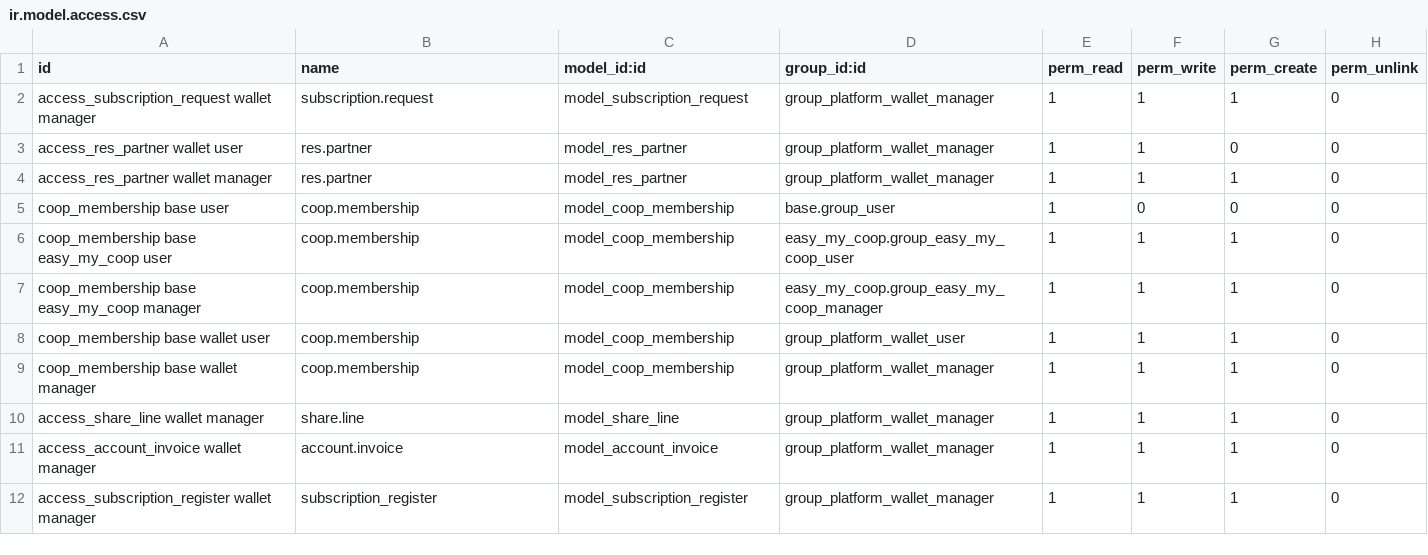
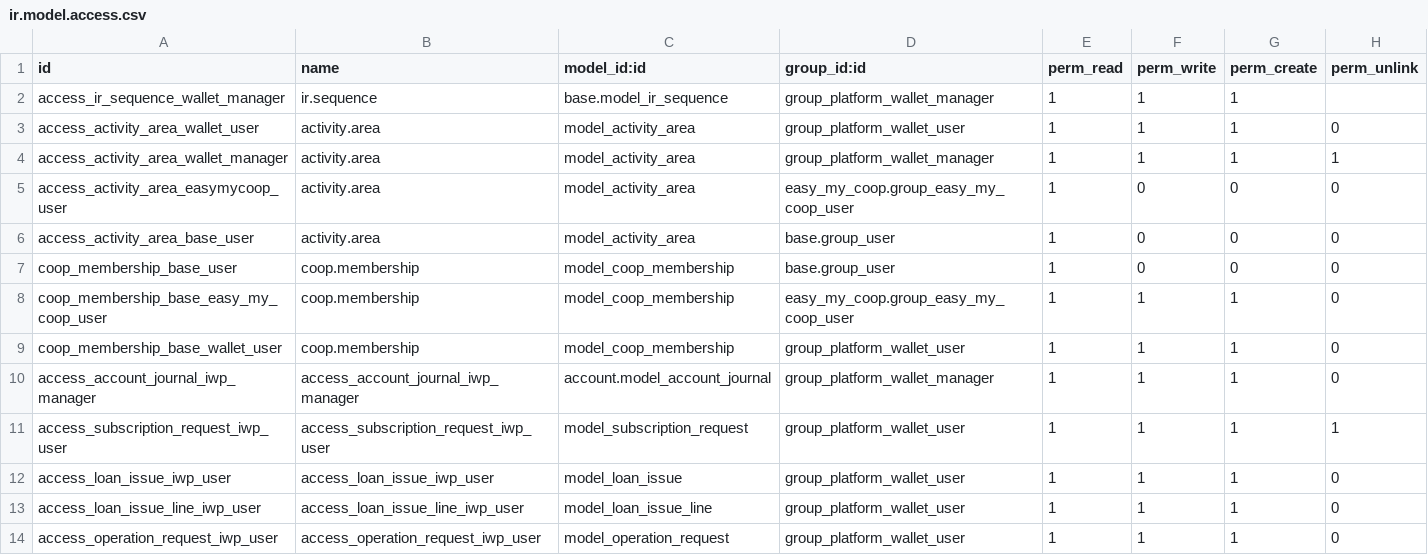
Before and after one commit to vidtsin/investor-wallet-platform, a CSV file: investor_wallet_platform_base/security/ir.model.access.csv, drawn as a sheet; only a part is shown; the diff covers the shown part only.

Commit message:
[IMP] review ir model access

```diff
--- a/investor_wallet_platform_base/security/ir.model.access.csv
+++ b/investor_wallet_platform_base/security/ir.model.access.csv
@@ -1,12 +1,14 @@
 id,name,model_id:id,group_id:id,perm_read,perm_write,perm_create,perm_unlink
-access_subscription_request wallet manager,subscription.request,model_subscription_request,group_platform_wallet_manager,1,1,1,0
-access_res_partner wallet user,res.partner,model_res_partner,group_platform_wallet_manager,1,1,0,0
-access_res_partner wallet manager,res.partner,model_res_partner,group_platform_wallet_manager,1,1,1,0
-coop_membership base user,coop.membership,model_coop_membership,base.group_user,1,0,0,0
-coop_membership base easy_my_coop user,coop.membership,model_coop_membership,easy_my_coop.group_easy_my_coop_user,1,1,1,0
-coop_membership base easy_my_coop manager,coop.membership,model_coop_membership,easy_my_coop.group_easy_my_coop_manager,1,1,1,0
-coop_membership base wallet user,coop.membership,model_coop_membership,group_platform_wallet_user,1,1,1,0
-coop_membership base wallet manager,coop.membership,model_coop_membership,group_platform_wallet_manager,1,1,1,0
-access_share_line wallet manager,share.line,model_share_line,group_platform_wallet_manager,1,1,1,0
-access_account_invoice wallet manager,account.invoice,model_account_invoice,group_platform_wallet_manager,1,1,1,0
-access_subscription_register wallet manager,subscription_register,model_subscription_register,group_platform_wallet_manager,1,1,1,0
+access_ir_sequence_wallet_manager,ir.sequence,base.model_ir_sequence,group_platform_wallet_manager,1,1,1,
+access_activity_area_wallet_user,activity.area,model_activity_area,group_platform_wallet_user,1,1,1,0
+access_activity_area_wallet_manager,activity.area,model_activity_area,group_platform_wallet_manager,1,1,1,1
+access_activity_area_easymycoop_user,activity.area,model_activity_area,easy_my_coop.group_easy_my_coop_user,1,0,0,0
+access_activity_area_base_user,activity.area,model_activity_area,base.group_user,1,0,0,0
+coop_membership_base_user,coop.membership,model_coop_membership,base.group_user,1,0,0,0
+coop_membership_base_easy_my_coop_user,coop.membership,model_coop_membership,easy_my_coop.group_easy_my_coop_user,1,1,1,0
+coop_membership_base_wallet_user,coop.membership,model_coop_membership,group_platform_wallet_user,1,1,1,0
+access_account_journal_iwp_manager,access_account_journal_iwp_manager,account.model_account_journal,group_platform_wallet_manager,1,1,1,0
+access_subscription_request_iwp_user,access_subscription_request_iwp_user,model_subscription_request,group_platform_wallet_user,1,1,1,1
+access_loan_issue_iwp_user,access_loan_issue_iwp_user,model_loan_issue,group_platform_wallet_user,1,1,1,0
+access_loan_issue_line_iwp_user,access_loan_issue_line_iwp_user,model_loan_issue_line,group_platform_wallet_user,1,1,1,0
+access_operation_request_iwp_user,access_operation_request_iwp_user,model_operation_request,group_platform_wallet_user,1,1,1,0
```
Also changed, not shown: 5 removed rows and 14 edited cells elsewhere in this file, 5 other files.
